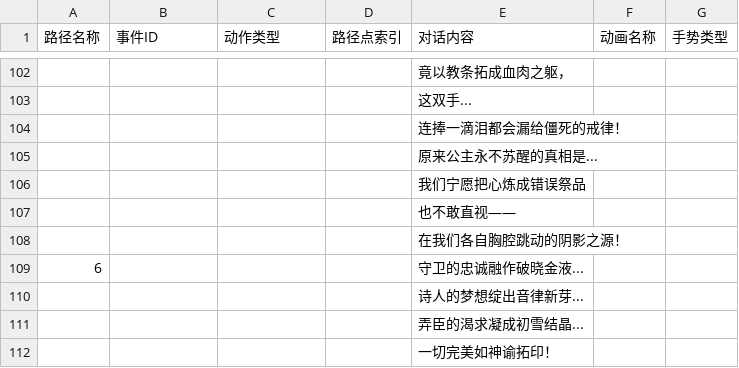
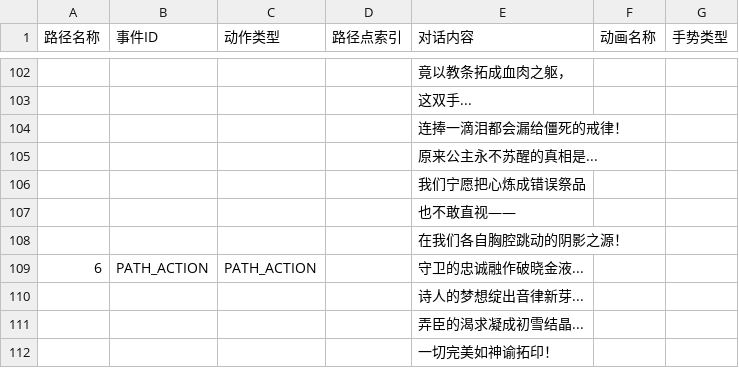
Before and after one commit to Rauhel/ShadowTheatre, a CSV file: ShadowTheatreProject/Assets/NPCData/Owl_data.csv, drawn as a sheet; only a part is shown, gaps mark what is left out; the diff covers the shown part only.

```diff
--- a/ShadowTheatreProject/Assets/NPCData/Owl_data.csv
+++ b/ShadowTheatreProject/Assets/NPCData/Owl_data.csv
@@ -108,3 +108,3 @@
 ,,,,在我们各自胸腔跳动的阴影之源！,,
-6,,,,守卫的忠诚融作破晓金液...,,
+6,PATH_ACTION,PATH_ACTION,,守卫的忠诚融作破晓金液...,,
 ,,,,诗人的梦想绽出音律新芽...,,
```
Also changed, not shown: 10 removed rows and 10 edited cells elsewhere in this file, ShadowTheatreProject/Assets/NPCData/Frog_data.csv, ShadowTheatreProject/Assets/NPCData/Goose_data.csv, 48 other files.
